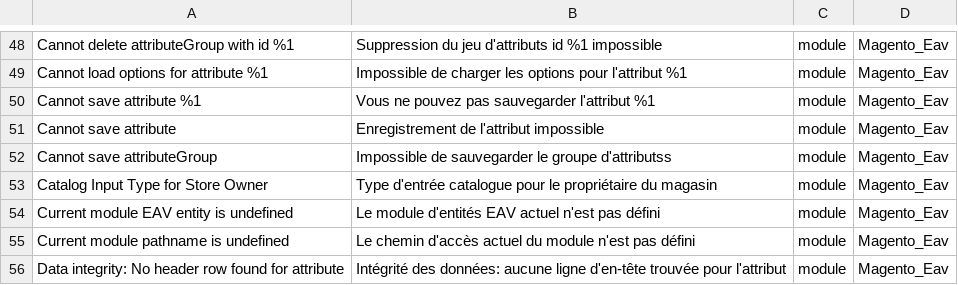
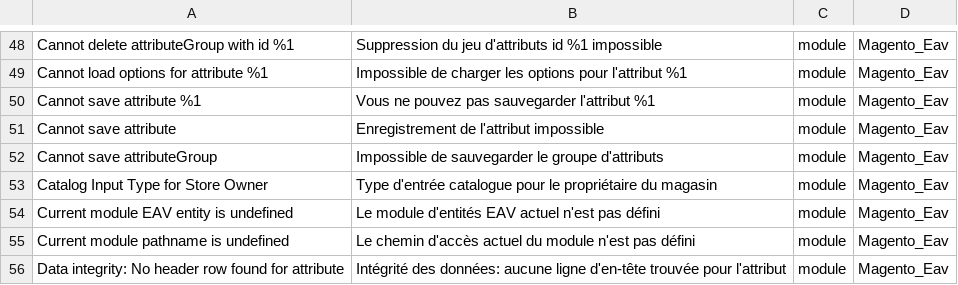
Before and after one commit to Imaginaerum/magento2-language-fr-fr, a CSV file: fr_fr.module.magento_eav.csv, drawn as a sheet; only a part is shown, gaps mark what is left out.

Commit message:
fix #56

```diff
--- a/fr_fr.module.magento_eav.csv
+++ b/fr_fr.module.magento_eav.csv
@@ -51,3 +51,3 @@
 "Cannot save attribute","Enregistrement de l'attribut impossible",module,Magento_Eav
-"Cannot save attributeGroup","Impossible de sauvegarder le groupe d'attributss",module,Magento_Eav
+"Cannot save attributeGroup","Impossible de sauvegarder le groupe d'attributs",module,Magento_Eav
 "Catalog Input Type for Store Owner","Type d'entrée catalogue pour le propriétaire du magasin",module,Magento_Eav
```
